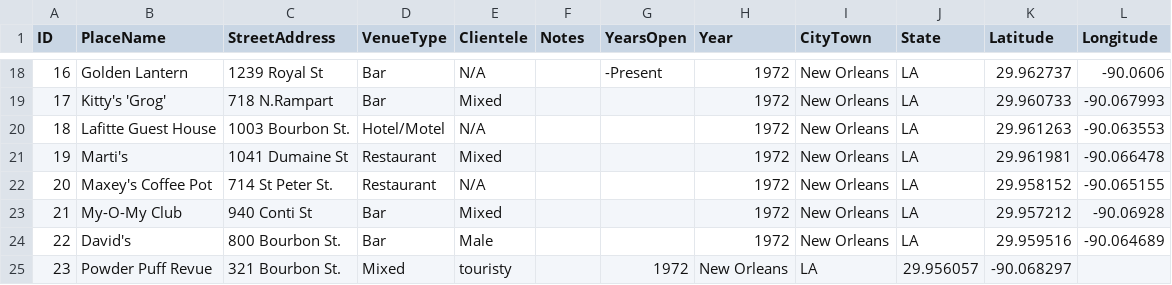
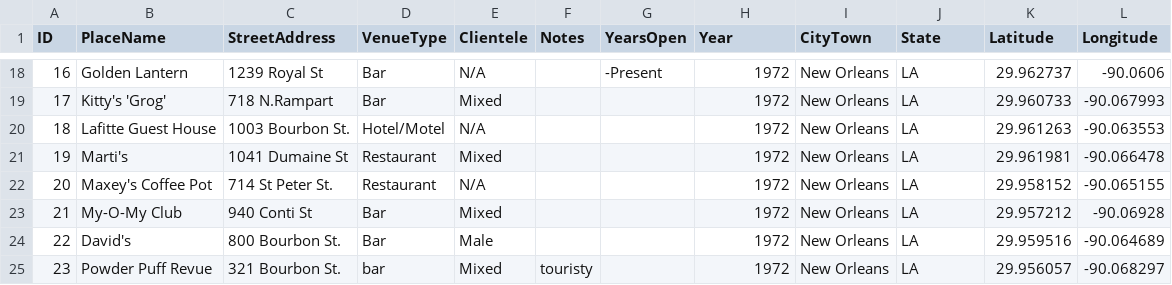
Before and after one commit to lk-345/Queer-Worldmaking, a CSV file: GeocodedDataset/Dataset_1972.csv, drawn as a sheet; only a part is shown, gaps mark what is left out.

Commit message:
Update Dataset_1972.csv

```diff
--- a/GeocodedDataset/Dataset_1972.csv
+++ b/GeocodedDataset/Dataset_1972.csv
@@ -24,2 +24,2 @@
 22,David's,800 Bourbon St.,Bar,Male,,,1972,New Orleans,LA,29.959516,-90.064689
-23,Powder Puff Revue,321 Bourbon St.,Mixed,touristy,,1972,New Orleans,LA,29.956057,-90.068297
+23,Powder Puff Revue,321 Bourbon St.,bar,Mixed,touristy,,1972,New Orleans,LA,29.956057,-90.068297
```
